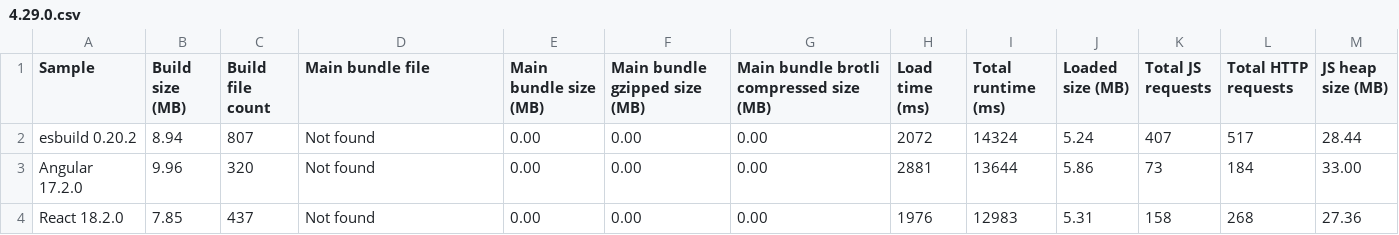
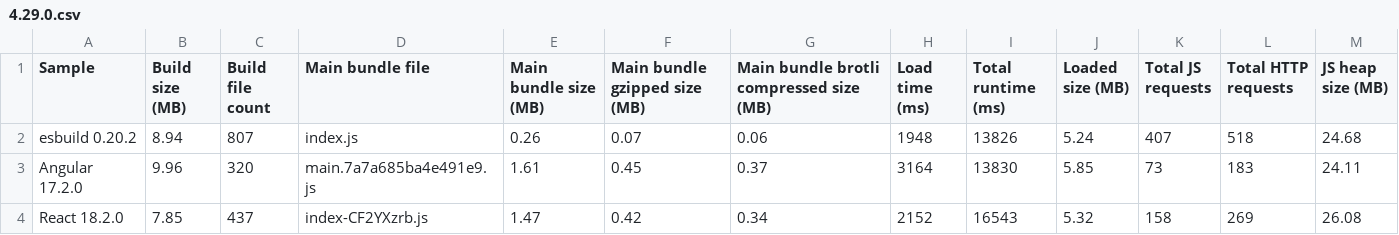
Before and after one commit to Esri/jsapi-resources, a CSV file: esm-samples/.metrics/4.29.0.csv, drawn as a sheet; only a part is shown; the diff covers the shown part only.

```diff
--- a/esm-samples/.metrics/4.29.0.csv
+++ b/esm-samples/.metrics/4.29.0.csv
@@ -1,4 +1,4 @@
 Sample,Build size (MB),Build file count,Main bundle file,Main bundle size (MB),Main bundle gzipped size (MB),Main bundle brotli compressed size (MB),Load time (ms),Total runtime (ms),Loaded size (MB),Total JS requests,Total HTTP requests,JS heap size (MB)
-esbuild 0.20.2,8.94,807,Not found,0.00,0.00,0.00,2072,14324,5.24,407,517,28.44
-Angular 17.2.0,9.96,320,Not found,0.00,0.00,0.00,2881,13644,5.86,73,184,33.00
-React 18.2.0,7.85,437,Not found,0.00,0.00,0.00,1976,12983,5.31,158,268,27.36
+esbuild 0.20.2,8.94,807,index.js,0.26,0.07,0.06,1948,13826,5.24,407,518,24.68
+Angular 17.2.0,9.96,320,main.7a7a685ba4e491e9.js,1.61,0.45,0.37,3164,13830,5.85,73,183,24.11
+React 18.2.0,7.85,437,index-CF2YXzrb.js,1.47,0.42,0.34,2152,16543,5.32,158,269,26.08
```
Also changed, not shown: 23 edited cells elsewhere in this file.
